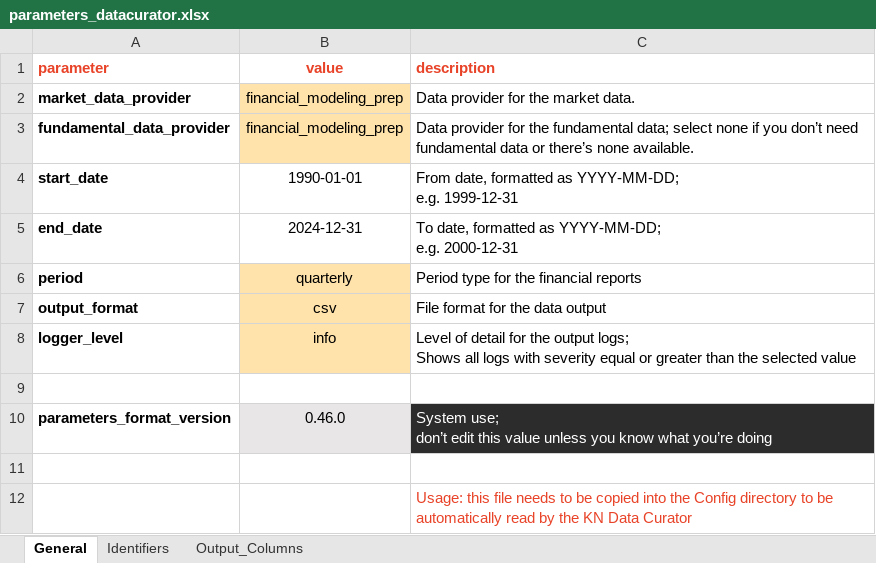
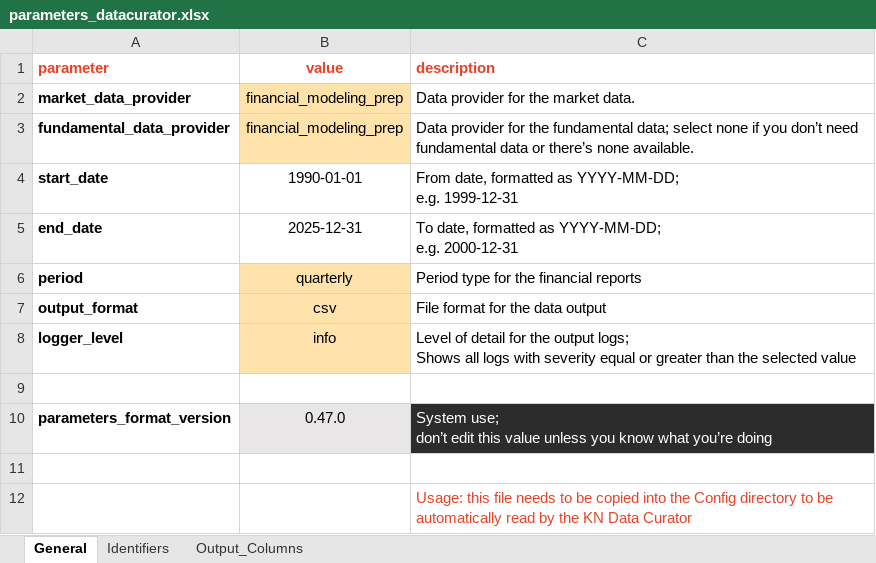
Before and after one commit to KaxaNuk/Data-Curator, an Excel workbook: templates/data_curator/Config/parameters_datacurator.xlsx, sheet General, drawn as a sheet; values as stored, in another font and other column widths than the file's, no borders; the diff names each change by its address in the sheet, - before the commit and + after, or states it on an @@ line.

Commit message:
update Excel template

```diff
--- a/templates/data_curator/Config/parameters_datacurator.xlsx (sheet General)
+++ b/templates/data_curator/Config/parameters_datacurator.xlsx (sheet General)
-B5 (value): 2024-12-31
+B5 (value): 2025-12-31
-B10 (value): 0.46.0
+B10 (value): 0.47.0
```
Also changed, not shown: sheet Output_Columns, 1 other file.
